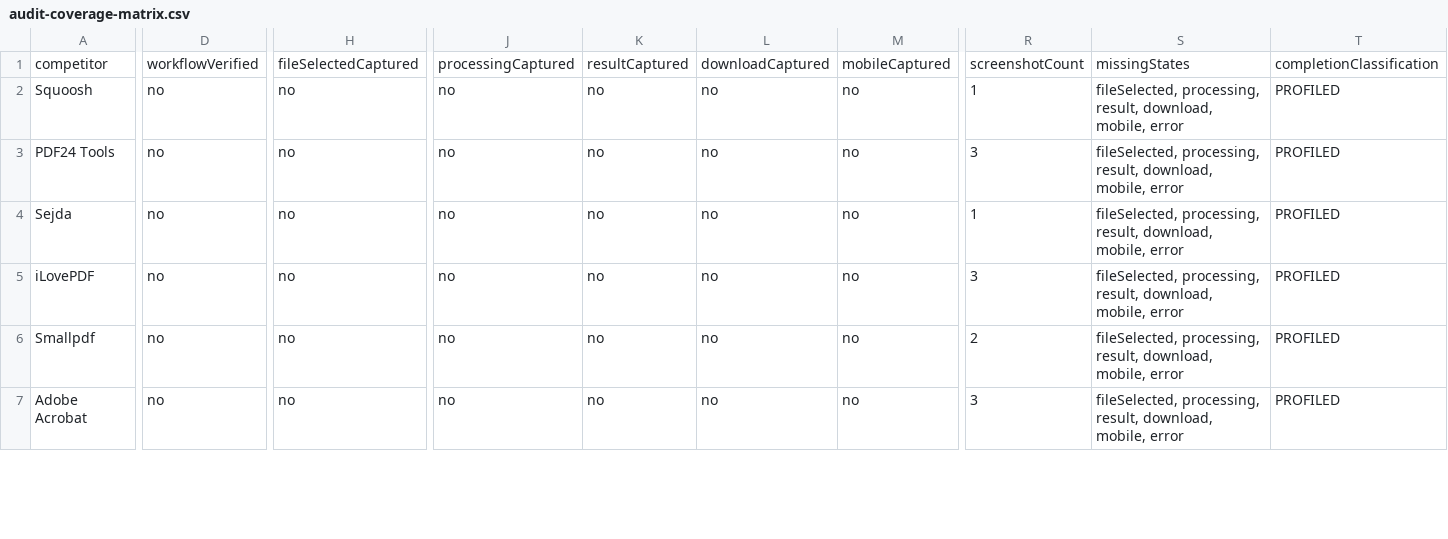
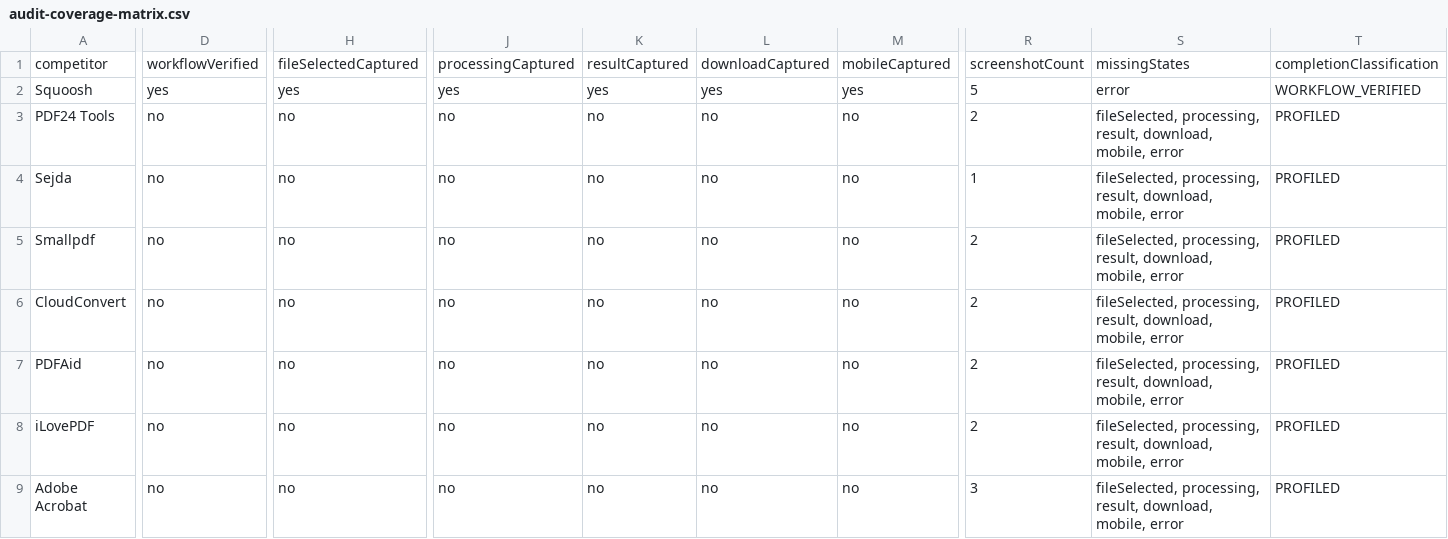
Before and after one commit to voltframeagency-cmd/filekit, a CSV file: docs/research/competitors/audit-coverage-matrix.csv, drawn as a sheet; only a part is shown, gaps mark what is left out; removed rows and columns are numbered as before the commit, all else as after; rows hold the shown columns only; the diff covers the shown part only; the diff names each change by its address in the sheet, - before the commit and + after, or states it on an @@ line.

```diff
--- a/docs/research/competitors/audit-coverage-matrix.csv
+++ b/docs/research/competitors/audit-coverage-matrix.csv
-D2: no
+D2: yes
-H2: no
+H2: yes
-J2: no
+J2: yes
-K2: no
+K2: yes
-L2: no
+L2: yes
-M2: no
+M2: yes
-R2: 1
+R2: 5
-S2: fileSelected, processing, result, download, mobile, error
+S2: error
-T2: PROFILED
+T2: WORKFLOW_VERIFIED
-R3: 3
+R3: 2
-row 5: iLovePDF | no | no | no | no | no | no | 3 | fileSelected, processing, result, download, mobile, error | PROFILED
@@ row 8 moved to row 6: CloudConvert @@
+row 7: PDFAid | no | no | no | no | no | no | 2 | fileSelected, processing, result, download, mobile, error | PROFILED
+row 8: iLovePDF | no | no | no | no | no | no | 2 | fileSelected, processing, result, download, mobile, error | PROFILED
```
Also changed, not shown: 1 removed row and 3 edited cells elsewhere in this file, docs/research/competitors/screenshot-inventory-audit.csv, 10 other files.
